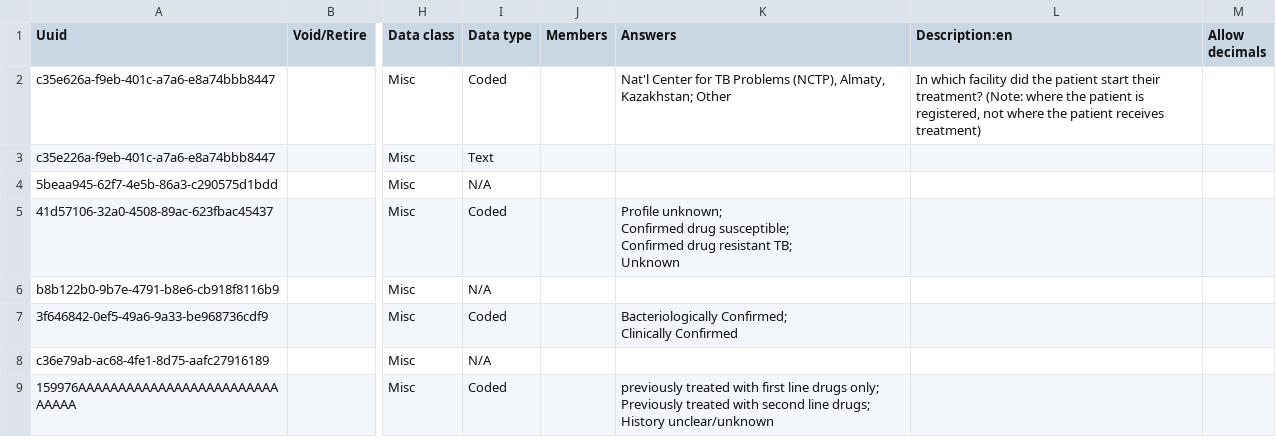
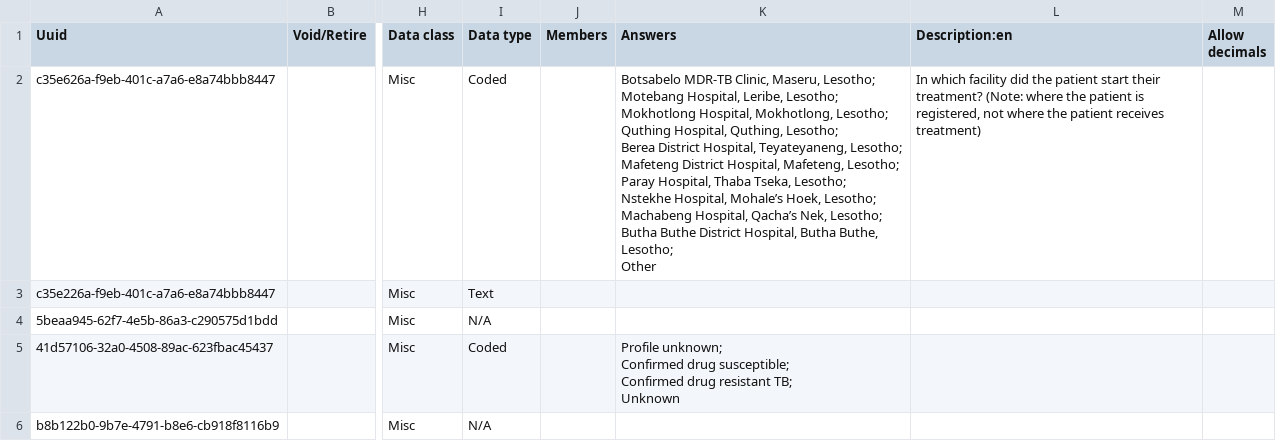
Before and after one commit to endtb/package1, a CSV file: concepts/StemTB-Baseline.csv, drawn as a sheet; only a part is shown, gaps mark what is left out; the shorter side is filled out with more unchanged rows; ↵ is a line break in a cell; the diff covers the shown part only; the diff names each change by its address in the sheet, - before the commit and + after, or states it on an @@ line.

```diff
--- a/concepts/StemTB-Baseline.csv
+++ b/concepts/StemTB-Baseline.csv
-K2 (Answers): Nat'l Center for TB Problems (NCTP), Almaty, Kazakhstan; Other
+K2 (Answers): Botsabelo MDR-TB Clinic, Maseru, Lesotho; ↵ Motebang Hospital, Leribe, Lesotho; ↵ Mokhotlong Hospital, Mokhotlong, Lesotho; ↵ Quthing Hospital, Quthing, Lesotho; ↵ Berea District Hospital, Teyateyaneng, Lesotho; ↵ Mafeteng District Hospital, Mafeteng, Lesotho; ↵ Paray Hospital, Thaba Tseka, Lesotho; ↵ Nstekhe Hospital, Mohale’s Hoek, Lesotho; ↵ Machabeng Hospital, Qacha’s Nek, Lesotho; ↵ Butha Buthe District Hospital, Butha Buthe, Lesotho; ↵ Other
```
Also changed, not shown: 1 edited cell elsewhere in this file.
